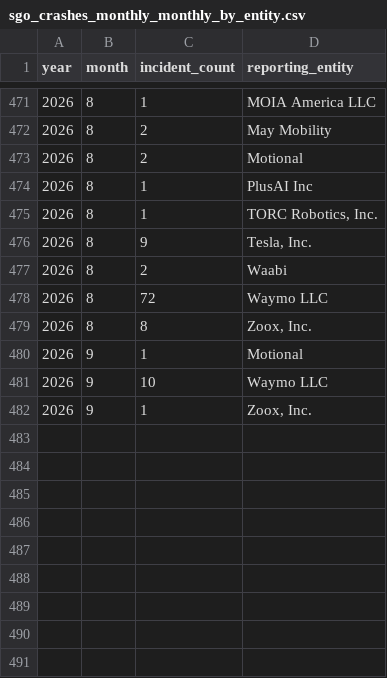
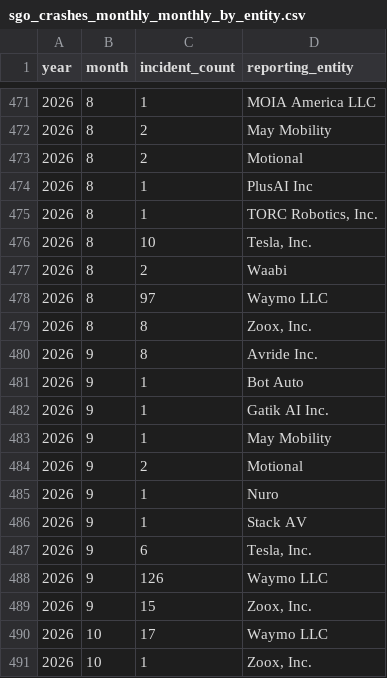
Before and after one commit to av-observatory/av-observatory-web, a CSV file: public/data/sgo_crashes_monthly_monthly_by_entity.csv, drawn as a sheet; only a part is shown, gaps mark what is left out.

```diff
--- a/public/data/sgo_crashes_monthly_monthly_by_entity.csv
+++ b/public/data/sgo_crashes_monthly_monthly_by_entity.csv
@@ -475,8 +475,17 @@ year,month,incident_count,reporting_entity
 2026,8,1,"TORC Robotics, Inc."
-2026,8,9,"Tesla, Inc."
+2026,8,10,"Tesla, Inc."
 2026,8,2,Waabi
-2026,8,72,Waymo LLC
+2026,8,97,Waymo LLC
 2026,8,8,"Zoox, Inc."
-2026,9,1,Motional
-2026,9,10,Waymo LLC
-2026,9,1,"Zoox, Inc."
+2026,9,8,Avride Inc.
+2026,9,1,Bot Auto
+2026,9,1,Gatik AI Inc.
+2026,9,1,May Mobility
+2026,9,2,Motional
+2026,9,1,Nuro
+2026,9,1,Stack AV
+2026,9,6,"Tesla, Inc."
+2026,9,126,Waymo LLC
+2026,9,15,"Zoox, Inc."
+2026,10,17,Waymo LLC
+2026,10,1,"Zoox, Inc."
```
Also changed, not shown: public/data/sgo_crashes_monthly_monthly_by_program_type.csv, public/data/sgo_crashes_monthly_monthly_by_state.csv, 14 other files.
